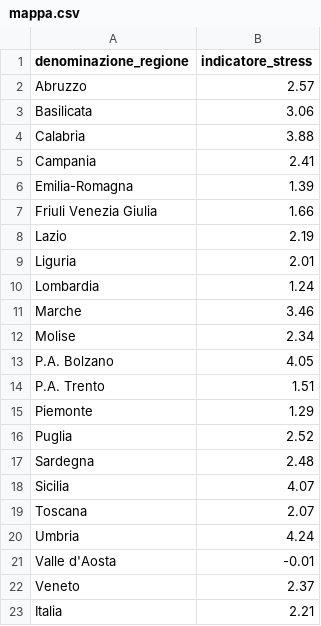
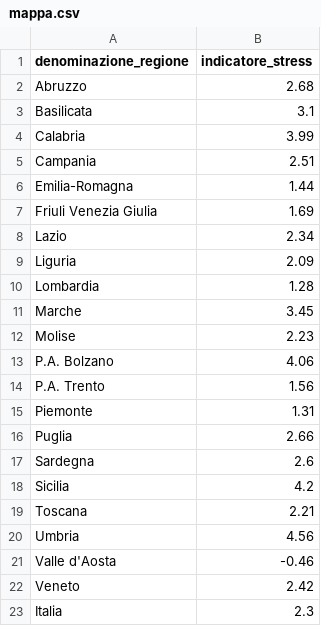
Before and after one commit to Data-Network-Lab/indicatore_zona_gialla, a CSV file: data/graph-data/mappa.csv, drawn as a sheet.

```diff
--- a/data/graph-data/mappa.csv
+++ b/data/graph-data/mappa.csv
@@ -1,23 +1,23 @@
 denominazione_regione,indicatore_stress
-Abruzzo,2.57
-Basilicata,3.06
-Calabria,3.88
-Campania,2.41
-Emilia-Romagna,1.39
-Friuli Venezia Giulia,1.66
-Lazio,2.19
-Liguria,2.01
-Lombardia,1.24
-Marche,3.46
-Molise,2.34
-P.A. Bolzano,4.05
-P.A. Trento,1.51
-Piemonte,1.29
-Puglia,2.52
-Sardegna,2.48
-Sicilia,4.07
-Toscana,2.07
-Umbria,4.24
-Valle d'Aosta,-0.01
-Veneto,2.37
-Italia,2.21
+Abruzzo,2.68
+Basilicata,3.1
+Calabria,3.99
+Campania,2.51
+Emilia-Romagna,1.44
+Friuli Venezia Giulia,1.69
+Lazio,2.34
+Liguria,2.09
+Lombardia,1.28
+Marche,3.45
+Molise,2.23
+P.A. Bolzano,4.06
+P.A. Trento,1.56
+Piemonte,1.31
+Puglia,2.66
+Sardegna,2.6
+Sicilia,4.2
+Toscana,2.21
+Umbria,4.56
+Valle d'Aosta,-0.46
+Veneto,2.42
+Italia,2.3
```
Also changed, not shown: data/graph-data/arrow_plot.csv, data/graph-data/scatterplot.csv, 5 other files.
